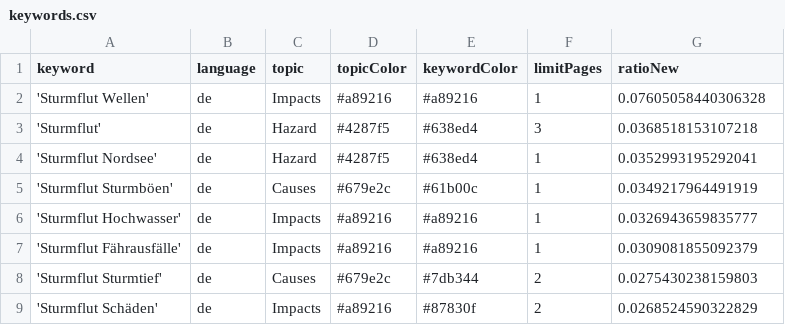
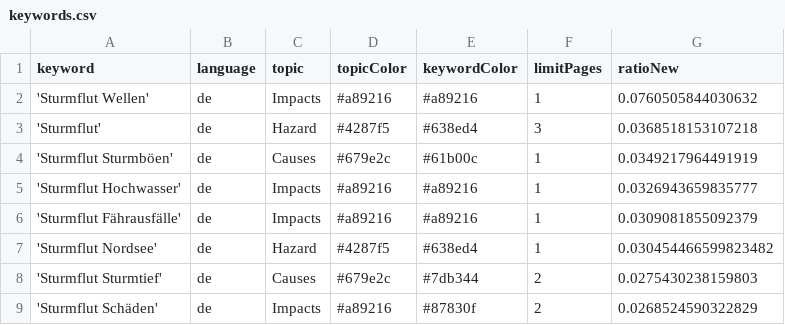
Before and after one commit to MomoMusic/surgeIsComing, a CSV file: keywords.csv, drawn as a sheet; only a part is shown.

Commit message:
Commit from GitHub Actions (harvest:0.0)

```diff
--- a/keywords.csv
+++ b/keywords.csv
@@ -1,5 +1,4 @@
 keyword,language,topic,topicColor,keywordColor,limitPages,ratioNew
-'Sturmflut Wellen',de,Impacts,#a89216,#a89216,1,0.07605058440306328
+'Sturmflut Wellen',de,Impacts,#a89216,#a89216,1,0.0760505844030632
 'Sturmflut',de,Hazard,#4287f5,#638ed4,3,0.0368518153107218
-'Sturmflut Nordsee',de,Hazard,#4287f5,#638ed4,1,0.0352993195292041
 'Sturmflut Sturmböen',de,Causes,#679e2c,#61b00c,1,0.0349217964491919
@@ -7,2 +6,3 @@ keyword,language,topic,topicColor,keywordColor,limitPages,ratioNew
 'Sturmflut Fährausfälle',de,Impacts,#a89216,#a89216,1,0.0309081855092379
+'Sturmflut Nordsee',de,Hazard,#4287f5,#638ed4,1,0.030454466599823482
 'Sturmflut Sturmtief',de,Causes,#679e2c,#7db344,2,0.0275430238159803
```
